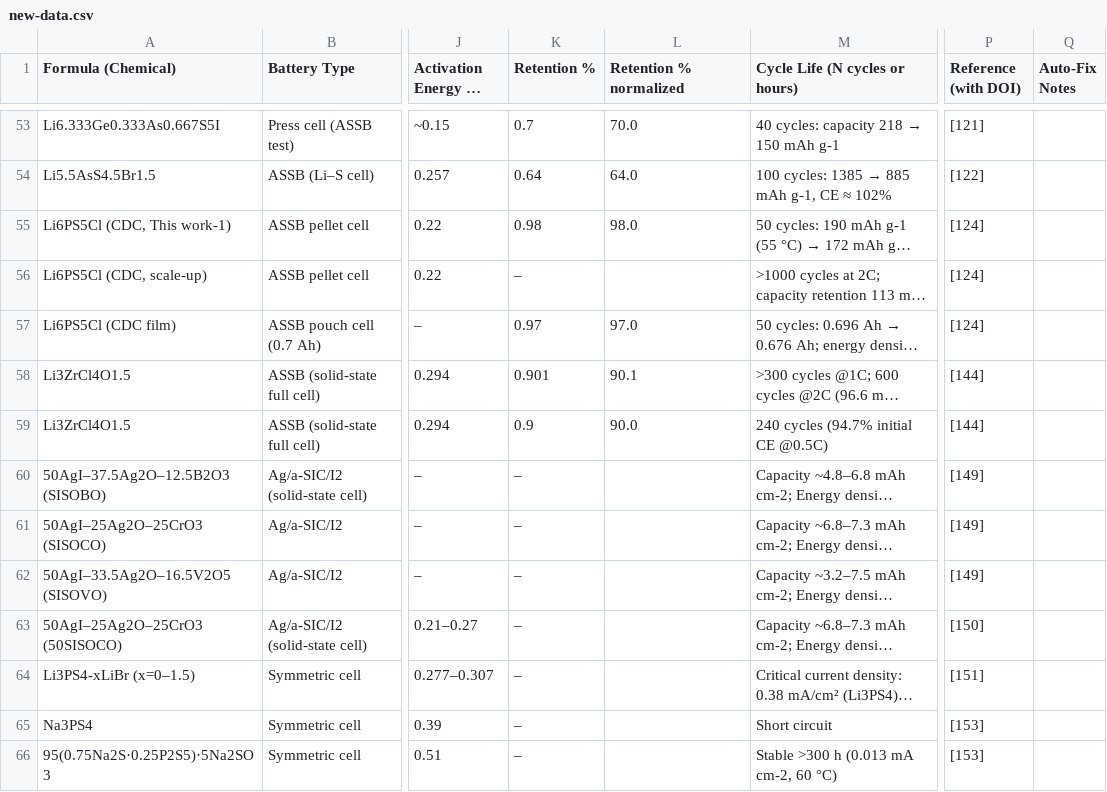
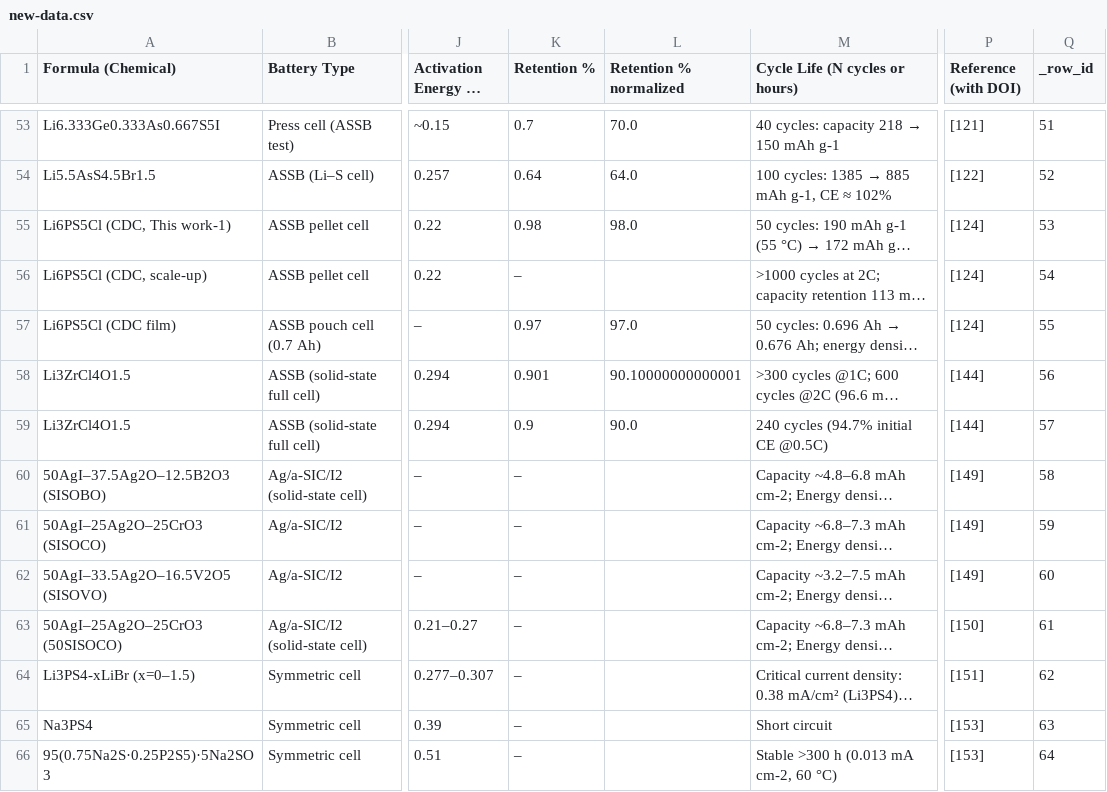
Before and after one commit to mahdi-arabinour/superionic_visualizations, a CSV file: section4-structural-design/conductivity-dot-matrix/new-data.csv, drawn as a sheet; only a part is shown, gaps mark what is left out; long unchanged cells end in …; the diff covers the shown part only; the diff names each change by its address in the sheet, - before the commit and + after, or states it on an @@ line.

```diff
--- a/section4-structural-design/conductivity-dot-matrix/new-data.csv
+++ b/section4-structural-design/conductivity-dot-matrix/new-data.csv
-Q1: Auto-Fix Notes
+Q1: _row_id
-Q53 (_row_id): (empty)
+Q53 (_row_id): 51
-Q54 (_row_id): (empty)
+Q54 (_row_id): 52
-Q55 (_row_id): (empty)
+Q55 (_row_id): 53
-Q56 (_row_id): (empty)
+Q56 (_row_id): 54
-Q57 (_row_id): (empty)
+Q57 (_row_id): 55
-L58 (Retention % normalized): 90.1
+L58 (Retention % normalized): 90.10000000000001
-Q58 (_row_id): (empty)
+Q58 (_row_id): 56
-Q59 (_row_id): (empty)
+Q59 (_row_id): 57
-Q60 (_row_id): (empty)
+Q60 (_row_id): 58
-Q61 (_row_id): (empty)
+Q61 (_row_id): 59
-Q62 (_row_id): (empty)
+Q62 (_row_id): 60
-Q63 (_row_id): (empty)
+Q63 (_row_id): 61
-Q64 (_row_id): (empty)
+Q64 (_row_id): 62
-Q65 (_row_id): (empty)
+Q65 (_row_id): 63
-Q66 (_row_id): (empty)
+Q66 (_row_id): 64
```
Also changed, not shown: 153 edited cells elsewhere in this file.
